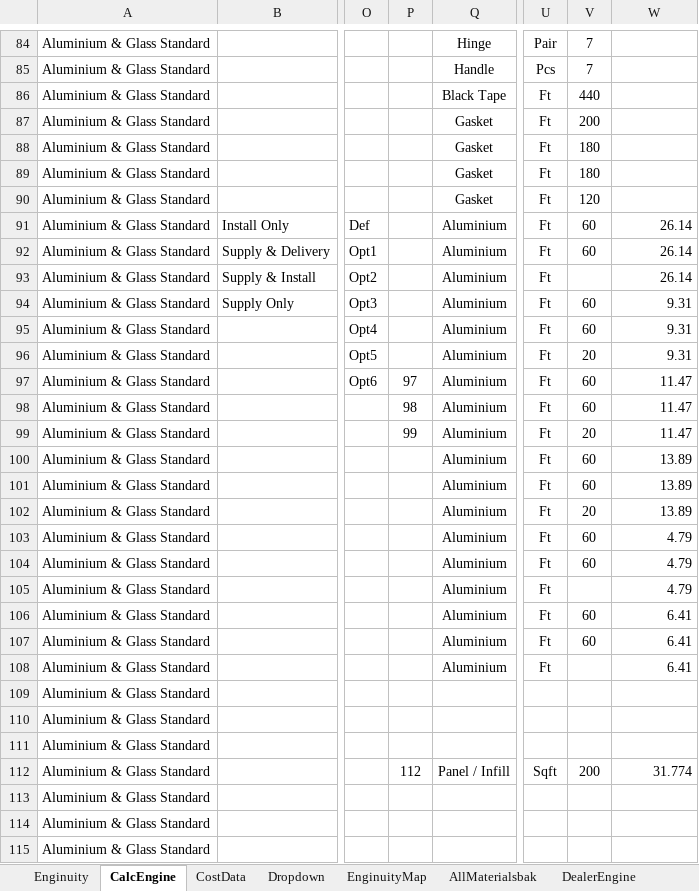
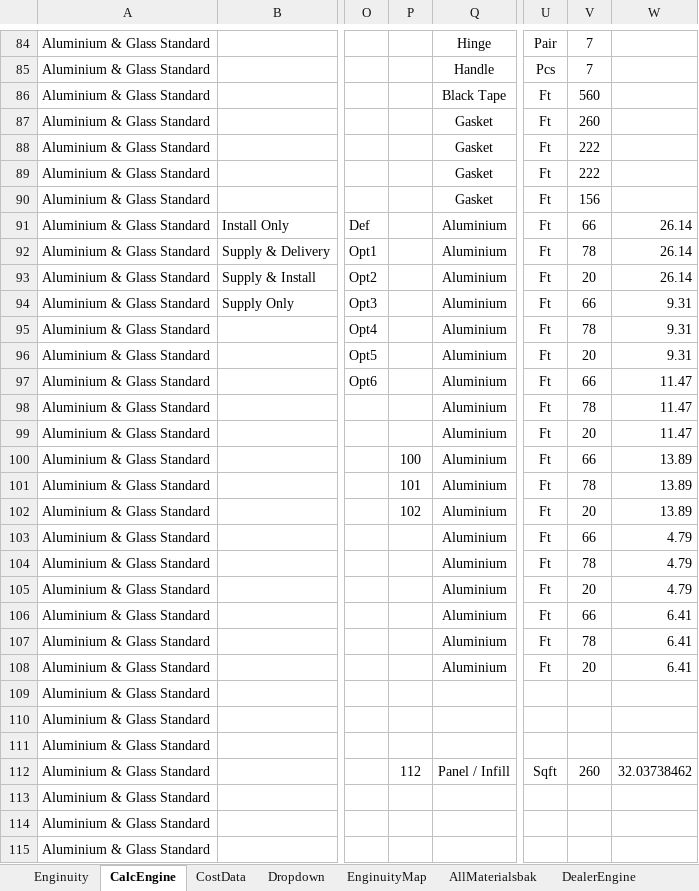
Before and after one commit to neprenkha/Enginuity, an Excel workbook: EnginuityV2.xlsm, sheet CalcEngine, drawn as a sheet; only a part is shown, gaps mark what is left out; values as stored, in another font and other column widths than the file's, no borders; conditional formats not drawn; the diff covers the shown part only; the diff names each change by its address in the sheet, - before the commit and + after, or states it on an @@ line.

```diff
--- a/EnginuityV2.xlsm (sheet CalcEngine)
+++ b/EnginuityV2.xlsm (sheet CalcEngine)
-V86: 440
+V86: 560
-V87: 200
+V87: 260
-V88:V89: 180
+V88:V89: 222
-V90: 120
+V90: 156
-V91: 60
+V91: 66
-V92: 60
+V92: 78
-V93: (empty)
+V93: 20
-V94: 60
+V94: 66
-V95: 60
+V95: 78
-P97: 97
+P97: (empty)
-V97: 60
+V97: 66
-P98: 98
+P98: (empty)
-V98: 60
+V98: 78
-P99: 99
+P99: (empty)
-P100: (empty)
+P100: 100
-V100: 60
+V100: 66
-P101: (empty)
+P101: 101
-V101: 60
+V101: 78
-P102: (empty)
+P102: 102
-V103: 60
+V103: 66
-V104: 60
+V104: 78
-V105: (empty)
+V105: 20
-V106: 60
+V106: 66
-V107: 60
+V107: 78
-V108: (empty)
+V108: 20
-V112: 200
+V112: 260
-W112: 31.774
+W112: 32.03738462
```
Also changed, not shown: 111 edited cells elsewhere in this sheet, sheet AllMaterialsbak, sheet C.Louvers, sheet Enginuity, sheet CostData, formulas that keep their value.
